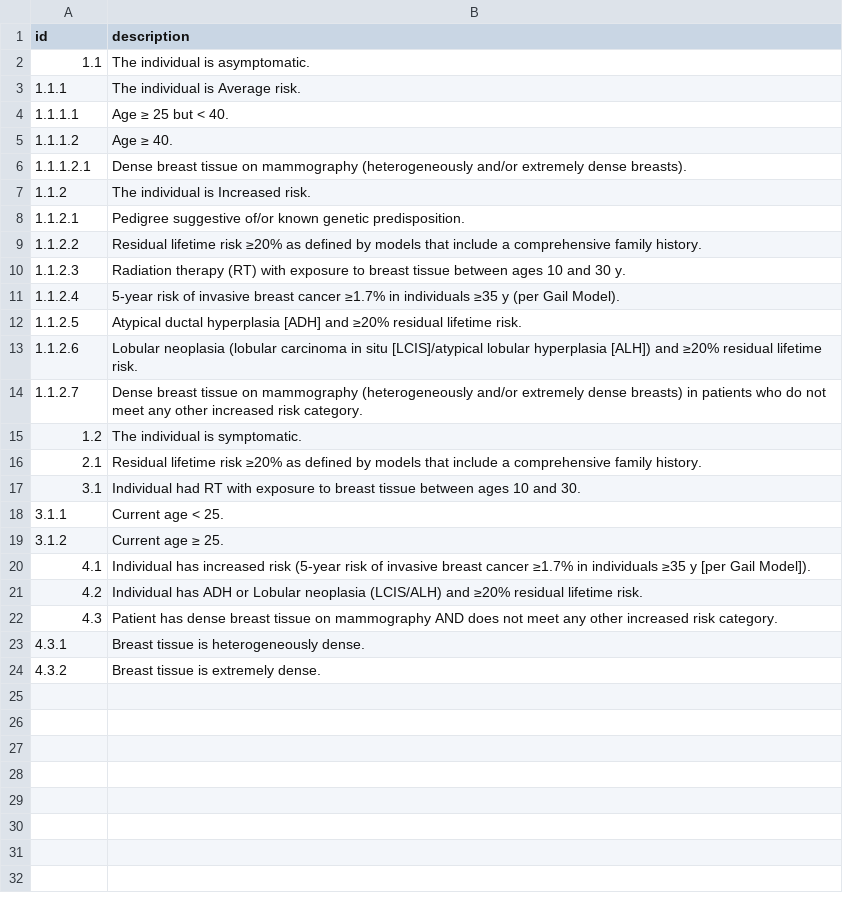
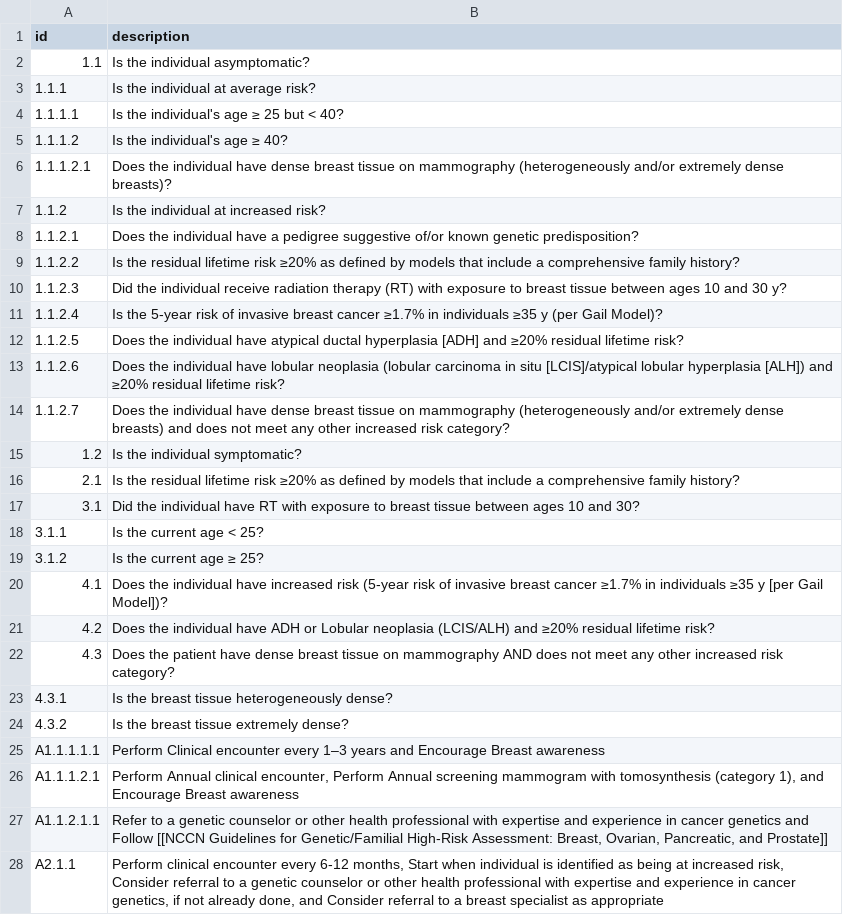
Before and after one commit to LKMason/screenllm-prototype, a CSV file: src/rule_descriptions.csv, drawn as a sheet; only a part is shown; the diff covers the shown part only.

Commit message:
Updated rule ID structure, changed rule wording

```diff
--- a/src/rule_descriptions.csv
+++ b/src/rule_descriptions.csv
@@ -1,24 +1,28 @@
 id,description
-1.1,"The individual is asymptomatic."
-1.1.1,"The individual is Average risk."
-1.1.1.1,"Age ≥ 25 but < 40."
-1.1.1.2,"Age ≥ 40."
-1.1.1.2.1,"Dense breast tissue on mammography (heterogeneously and/or extremely dense breasts)."
-1.1.2,"The individual is Increased risk."
-1.1.2.1,"Pedigree suggestive of/or known genetic predisposition."
-1.1.2.2,"Residual lifetime risk ≥20% as defined by models that include a comprehensive family history."
-1.1.2.3,"Radiation therapy (RT) with exposure to breast tissue between ages 10 and 30 y."
-1.1.2.4,"5-year risk of invasive breast cancer ≥1.7% in individuals ≥35 y (per Gail Model)."
-1.1.2.5,"Atypical ductal hyperplasia [ADH] and ≥20% residual lifetime risk."
-1.1.2.6,"Lobular neoplasia (lobular carcinoma in situ [LCIS]/atypical lobular hyperplasia [ALH]) and ≥20% residual lifetime risk."
-1.1.2.7,"Dense breast tissue on mammography (heterogeneously and/or extremely dense breasts) in patients who do not meet any other increased risk category."
-1.2,"The individual is symptomatic."
-2.1,"Residual lifetime risk ≥20% as defined by models that include a comprehensive family history."
-3.1,"Individual had RT with exposure to breast tissue between ages 10 and 30."
-3.1.1,"Current age < 25."
-3.1.2,"Current age ≥ 25."
-4.1,"Individual has increased risk (5-year risk of invasive breast cancer ≥1.7% in individuals ≥35 y [per Gail Model])."
-4.2,"Individual has ADH or Lobular neoplasia (LCIS/ALH) and ≥20% residual lifetime risk."
-4.3,"Patient has dense breast tissue on mammography AND does not meet any other increased risk category."
-4.3.1,"Breast tissue is heterogeneously dense."
-4.3.2,"Breast tissue is extremely dense."
+1.1, "Is the individual asymptomatic?"
+1.1.1, "Is the individual at average risk?"
+1.1.1.1, "Is the individual's age ≥ 25 but < 40?"
+1.1.1.2, "Is the individual's age ≥ 40?"
+1.1.1.2.1, "Does the individual have dense breast tissue on mammography (heterogeneously and/or extremely dense breasts)?"
+1.1.2, "Is the individual at increased risk?"
+1.1.2.1, "Does the individual have a pedigree suggestive of/or known genetic predisposition?"
+1.1.2.2, "Is the residual lifetime risk ≥20% as defined by models that include a comprehensive family history?"
+1.1.2.3, "Did the individual receive radiation therapy (RT) with exposure to breast tissue between ages 10 and 30 y?"
+1.1.2.4, "Is the 5-year risk of invasive breast cancer ≥1.7% in individuals ≥35 y (per Gail Model)?"
+1.1.2.5, "Does the individual have atypical ductal hyperplasia [ADH] and ≥20% residual lifetime risk?"
+1.1.2.6, "Does the individual have lobular neoplasia (lobular carcinoma in situ [LCIS]/atypical lobular hyperplasia [ALH]) and ≥20% residual lifetime risk?"
+1.1.2.7, "Does the individual have dense breast tissue on mammography (heterogeneously and/or extremely dense breasts) and does not meet any other increased risk category?"
+1.2, "Is the individual symptomatic?"
+2.1, "Is the residual lifetime risk ≥20% as defined by models that include a comprehensive family history?"
+3.1, "Did the individual have RT with exposure to breast tissue between ages 10 and 30?"
+3.1.1, "Is the current age < 25?"
+3.1.2, "Is the current age ≥ 25?"
+4.1, "Does the individual have increased risk (5-year risk of invasive breast cancer ≥1.7% in individuals ≥35 y [per Gail Model])?"
+4.2, "Does the individual have ADH or Lobular neoplasia (LCIS/ALH) and ≥20% residual lifetime risk?"
+4.3, "Does the patient have dense breast tissue on mammography AND does not meet any other increased risk category?"
+4.3.1, "Is the breast tissue heterogeneously dense?"
+4.3.2, "Is the breast tissue extremely dense?"
+A1.1.1.1.1,"Perform Clinical encounter every 1–3 years and Encourage Breast awareness"
+A1.1.1.2.1,"Perform Annual clinical encounter, Perform Annual screening mammogram with tomosynthesis (category 1), and Encourage Breast awareness"
+A1.1.2.1.1,"Refer to a genetic counselor or other health professional with expertise and experience in cancer genetics and Follow [[NCCN Guidelines for Genetic/Familial High-Risk Assessment: Breast, Ovarian, Pancreatic, and Prostate]]"
+A2.1.1,"Perform clinical encounter every 6-12 months, Start when individual is identified as being at increased risk, Consider referral to a genetic counselor or other health professional with expertise and experience in cancer genetics, if not already done, and Consider referral to a breast specialist as appropriate"
```
Also changed, not shown: 35 added rows elsewhere in this file, 2 other files.
